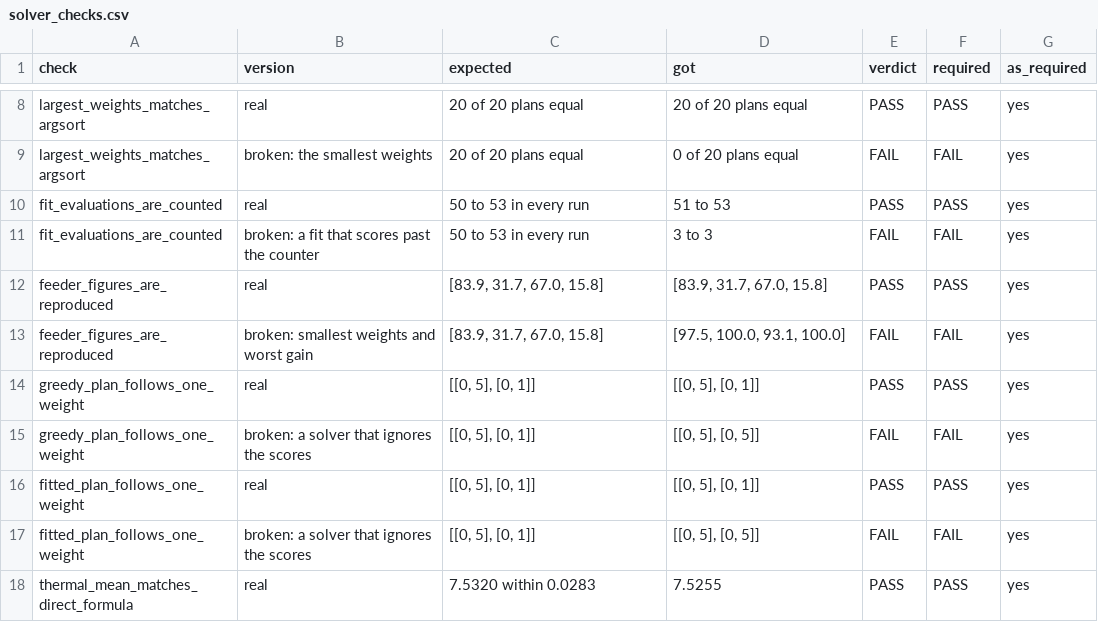
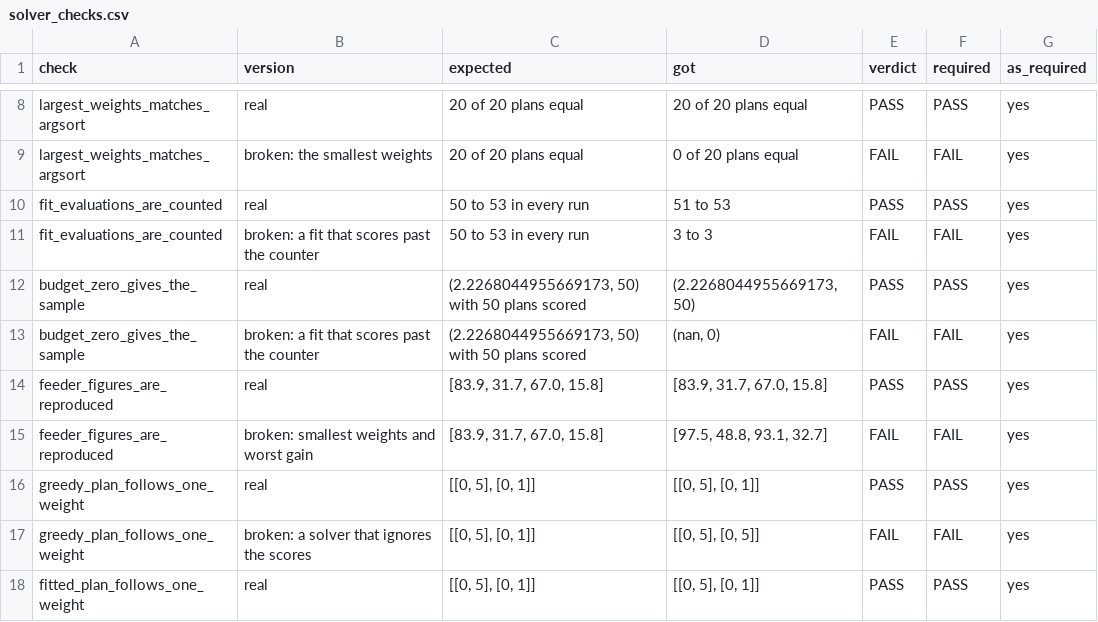
Before and after one commit to NikoKleion/CrewCut-QAOA-Team-Briskit-, a CSV file: checks/solver_checks.csv, drawn as a sheet; only a part is shown, gaps mark what is left out; the shorter side is filled out with more unchanged rows.

```diff
--- a/checks/solver_checks.csv
+++ b/checks/solver_checks.csv
@@ -11,4 +11,6 @@ fit_evaluations_are_counted,real,50 to 53 in every run,51 to 53,PASS,PASS,yes
 fit_evaluations_are_counted,broken: a fit that scores past the counter,50 to 53 in every run,3 to 3,FAIL,FAIL,yes
+budget_zero_gives_the_sample,real,"(2.2268044955669173, 50) with 50 plans scored","(2.2268044955669173, 50)",PASS,PASS,yes
+budget_zero_gives_the_sample,broken: a fit that scores past the counter,"(2.2268044955669173, 50) with 50 plans scored","(nan, 0)",FAIL,FAIL,yes
 feeder_figures_are_reproduced,real,"[83.9, 31.7, 67.0, 15.8]","[83.9, 31.7, 67.0, 15.8]",PASS,PASS,yes
-feeder_figures_are_reproduced,broken: smallest weights and worst gain,"[83.9, 31.7, 67.0, 15.8]","[97.5, 100.0, 93.1, 100.0]",FAIL,FAIL,yes
+feeder_figures_are_reproduced,broken: smallest weights and worst gain,"[83.9, 31.7, 67.0, 15.8]","[97.5, 48.8, 93.1, 32.7]",FAIL,FAIL,yes
 greedy_plan_follows_one_weight,real,"[[0, 5], [0, 1]]","[[0, 5], [0, 1]]",PASS,PASS,yes
```
Also changed, not shown: checks/benchmark_checks.csv, 4 other files.
